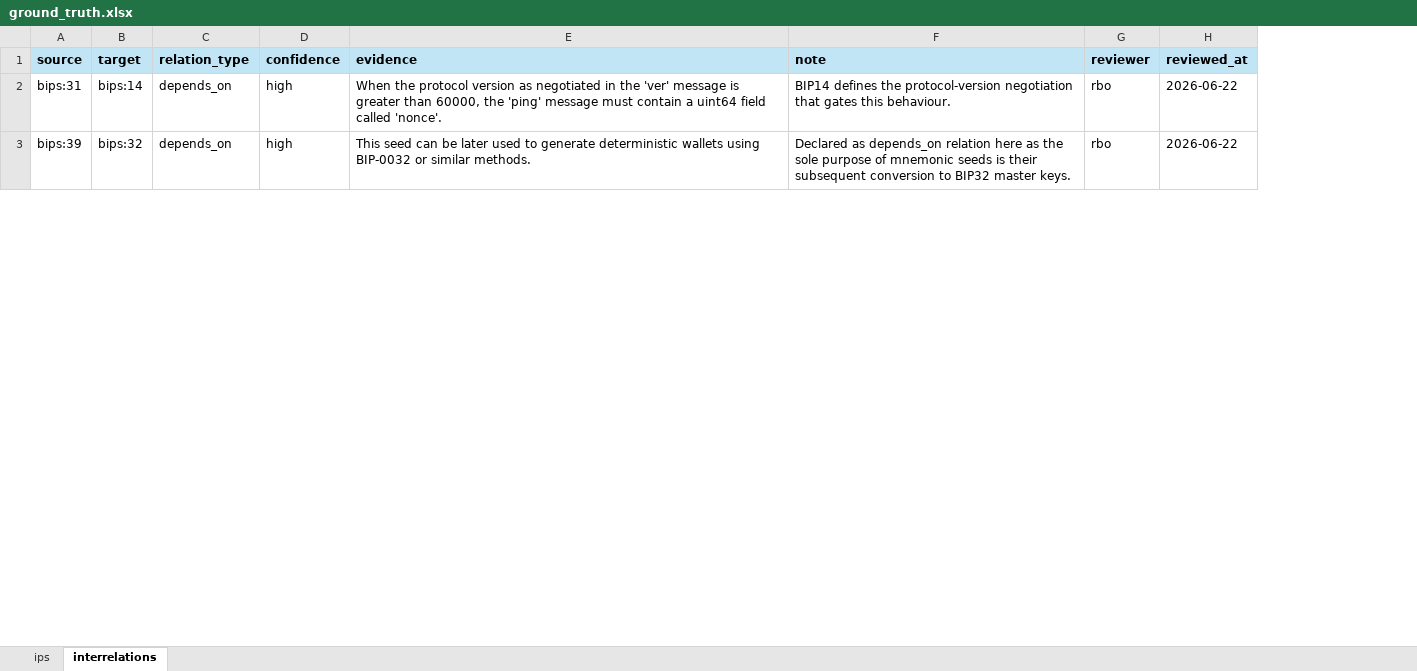
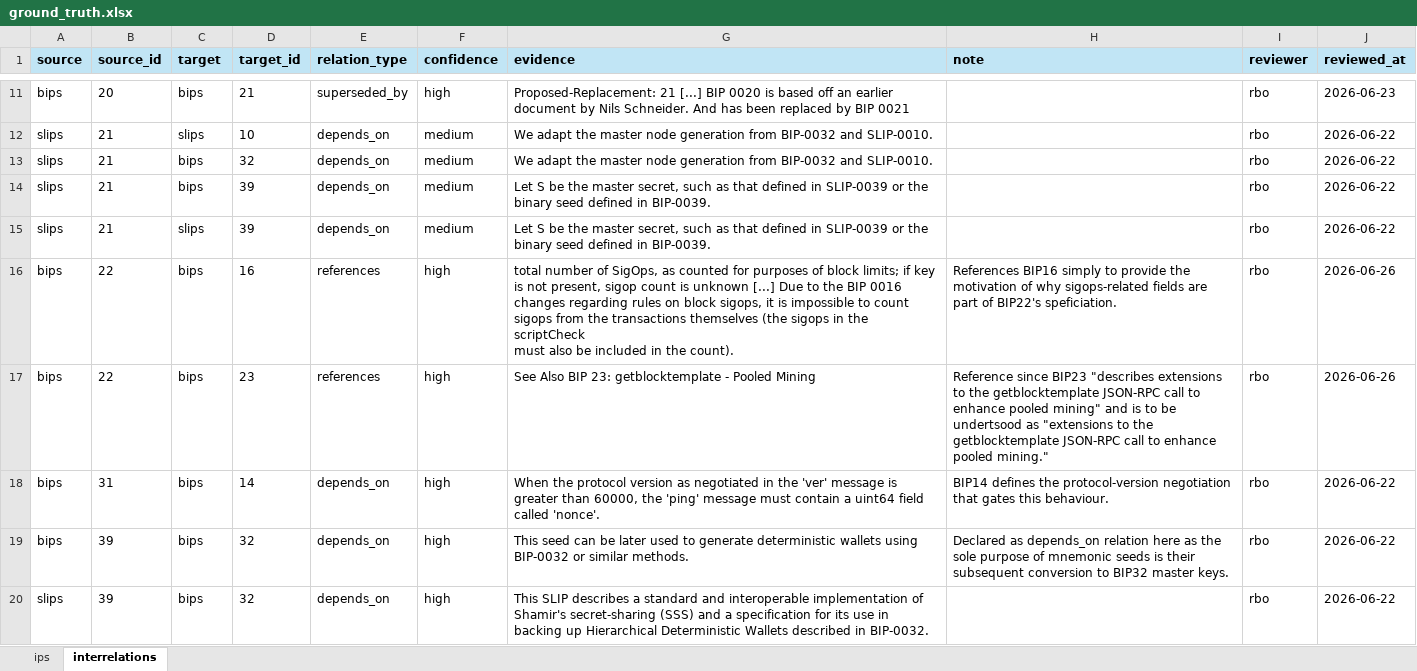
Before and after one commit to SEG-UNIBE/cdv-explorer, an Excel workbook: ip_data/bitcoin/ground_truth/ground_truth.xlsx, sheet interrelations, drawn as a sheet; only a part is shown, gaps mark what is left out; values as stored, in another font and other column widths than the file's, no borders; addresses are those after the commit; ↵ is a line break in a cell; the diff covers the shown part only; the diff names each change by its address in the sheet, - before the commit and + after, or states it on an @@ line.

```diff
--- a/ip_data/bitcoin/ground_truth/ground_truth.xlsx (sheet interrelations)
+++ b/ip_data/bitcoin/ground_truth/ground_truth.xlsx (sheet interrelations)
+column B (source_id), rows 18-19: 31 | 39
+column D (target_id), rows 18-19: 14 | 32
+row 11: bips | 20 | bips | 21 | superseded_by | high | Proposed-Replacement: 21 [...] BIP 0020 is based off an earlier document by Nils Schneider. And has been replaced by BIP 0021 |  | rbo | 2026-06-23
+row 12: slips | 21 | slips | 10 | depends_on | medium | We adapt the master node generation from BIP-0032 and SLIP-0010. |  | rbo | 2026-06-22
+row 13: slips | 21 | bips | 32 | depends_on | medium | We adapt the master node generation from BIP-0032 and SLIP-0010. |  | rbo | 2026-06-22
+row 14: slips | 21 | bips | 39 | depends_on | medium | Let S be the master secret, such as that defined in SLIP-0039 or the binary seed defined in BIP-0039. |  | rbo | 2026-06-22
+row 15: slips | 21 | slips | 39 | depends_on | medium | Let S be the master secret, such as that defined in SLIP-0039 or the binary seed defined in BIP-0039. |  | rbo | 2026-06-22
+row 16: bips | 22 | bips | 16 | references | high | total number of SigOps, as counted for purposes of block limits; if key is not present, sigop count is unknown [...] Due to the BIP 0016 changes regarding rules on block sigops, it is impossible to count sigops from the transactions themselves (the sigops in the scriptCheck ↵ must also be included in the count). | References BIP16 simply to provide the motivation of why sigops-related fields are part of BIP22's speficiation. | rbo | 2026-06-26
+row 17: bips | 22 | bips | 23 | references | high | See Also BIP 23: getblocktemplate - Pooled Mining | Reference since BIP23 "describes extensions to the getblocktemplate JSON-RPC call to enhance pooled mining" and is to be undertsood as "extensions to the getblocktemplate JSON-RPC call to enhance pooled mining." | rbo | 2026-06-26
-A18 (source): bips:31
+A18 (source): bips
-C18 (target): bips:14
+C18 (target): bips
-A19 (source): bips:39
+A19 (source): bips
-C19 (target): bips:32
+C19 (target): bips
+row 20: slips | 39 | bips | 32 | depends_on | high | This SLIP describes a standard and interoperable implementation of Shamir's secret-sharing (SSS) and a specification for its use in backing up Hierarchical Deterministic Wallets described in BIP-0032. |  | rbo | 2026-06-22
```
Also changed, not shown: 25 added rows, 33 removed rows and 87 edited cells elsewhere in this sheet, sheet ips, ip_data/nostr/ground_truth/ground_truth.xlsx, 31 other files.
